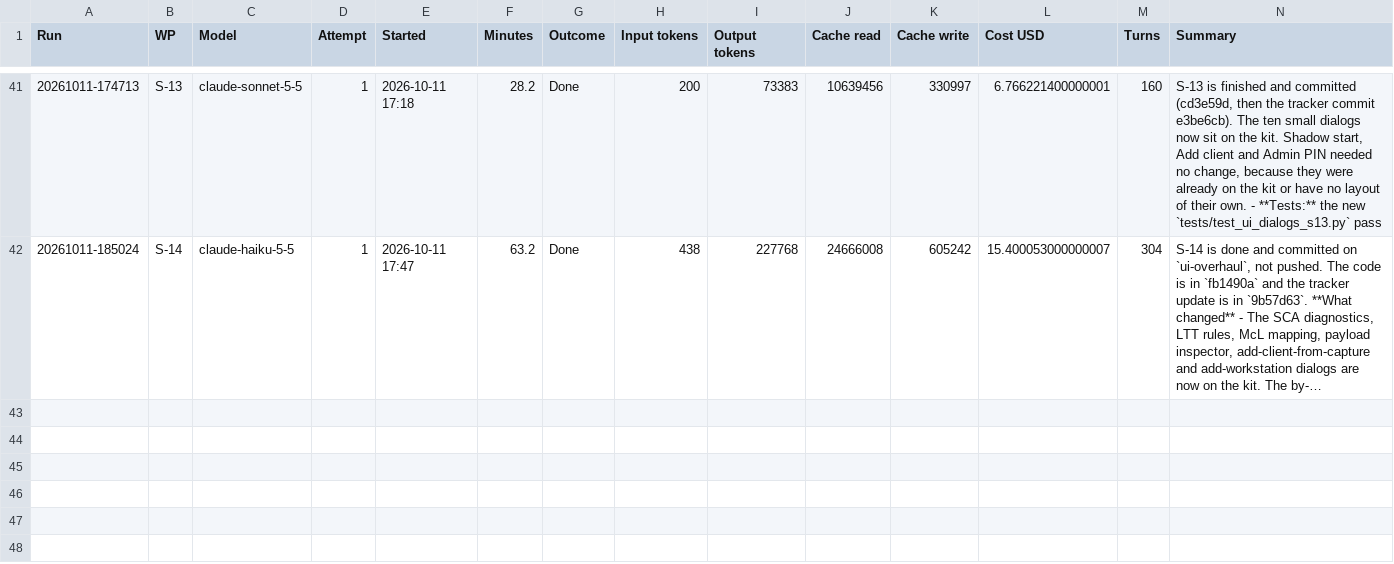
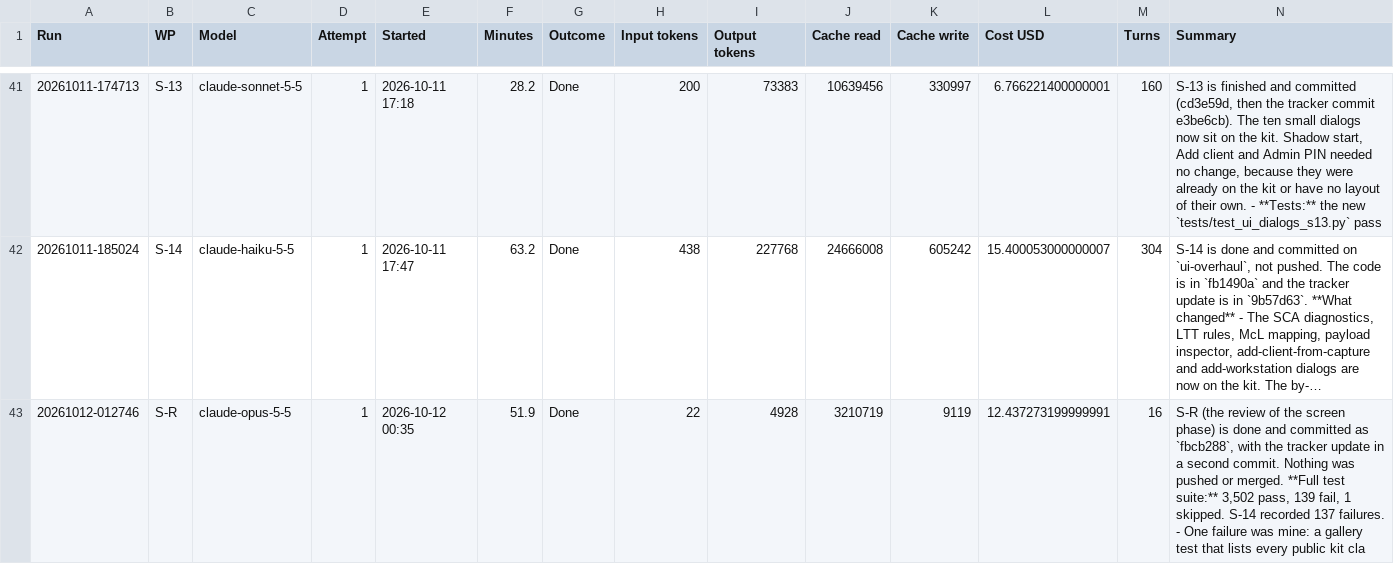
Before and after one commit to NexCardel/Project_Sera, a CSV file: Mockups/overhaul/ui-overhaul-runs.csv, drawn as a sheet; only a part is shown, gaps mark what is left out; long unchanged cells end in …; the diff names each change by its address in the sheet, - before the commit and + after, or states it on an @@ line.

```diff
--- a/Mockups/overhaul/ui-overhaul-runs.csv
+++ b/Mockups/overhaul/ui-overhaul-runs.csv
+row 43: 20261012-012746 | S-R | claude-opus-5-5 | 1 | 2026-10-12 00:35 | 51.9 | Done | 22 | 4928 | 3210719 | 9119 | 12.437273199999991 | 16 | S-R (the review of the screen phase) is done and committed as `fbcb288`, with the tracker update in a second commit. Nothing was pushed or merged. **Full test suite:** 3,502 pass, 139 fail, 1 skipped. S-14 recorded 137 failures. - One failure was mine: a gallery test that lists every public kit cla
```
Also changed, not shown: Mockups/overhaul/ui-overhaul-decisions.csv, Mockups/overhaul/ui-overhaul-status.csv, 9 other files.
